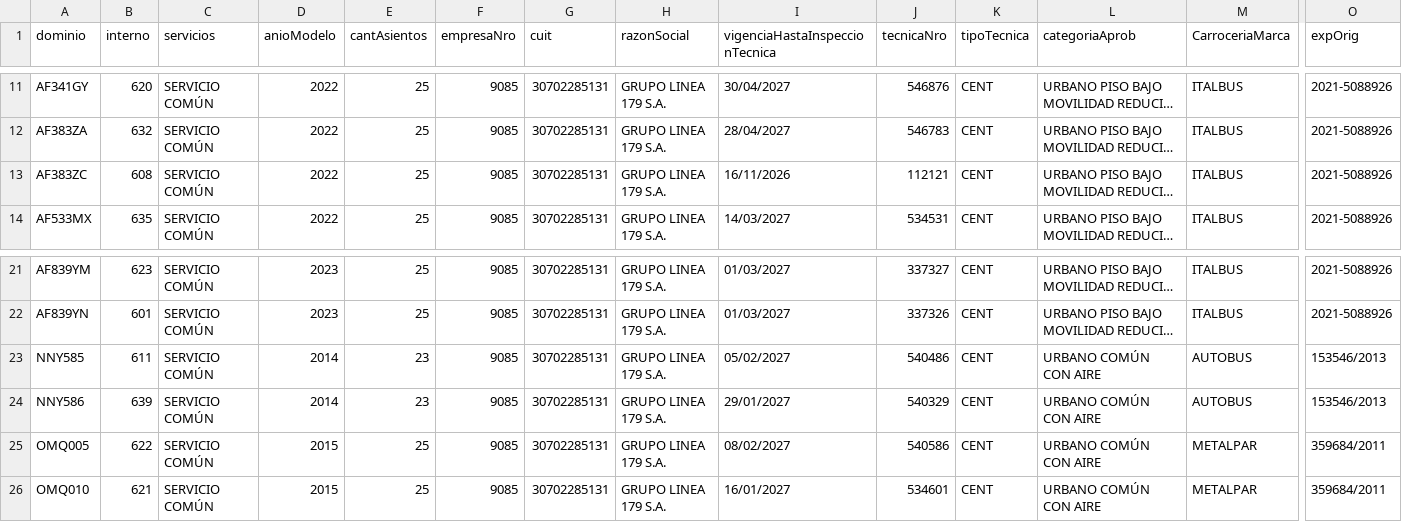
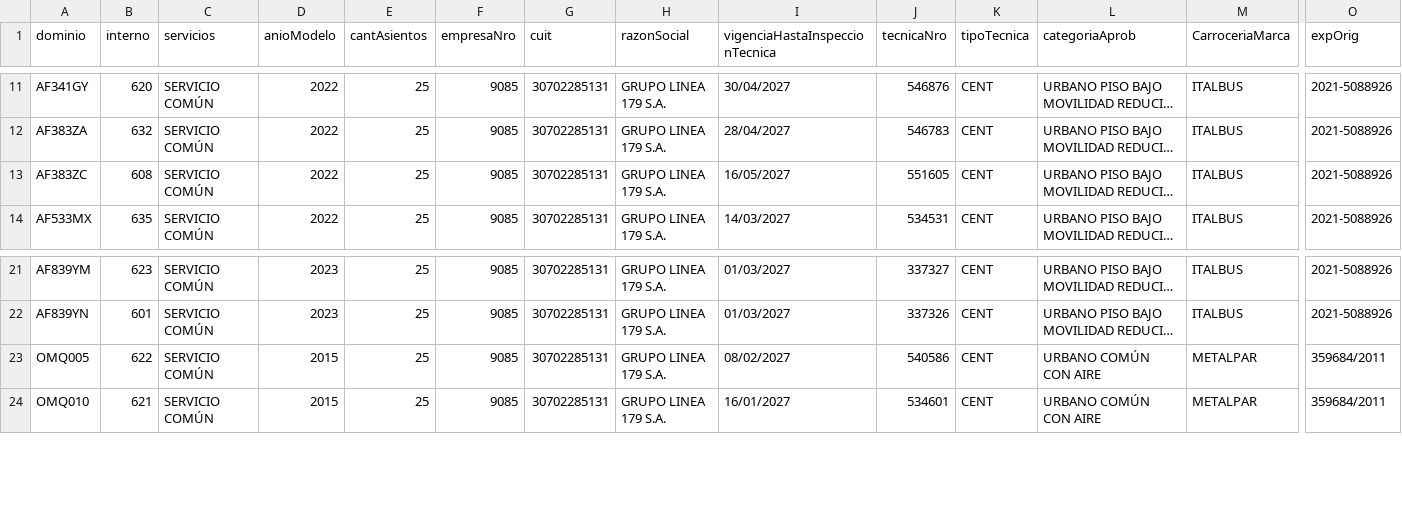
Before and after one commit to SanLean17/parque-movil-ftr, a CSV file: parques/linea179.csv, drawn as a sheet; only a part is shown, gaps mark what is left out; long unchanged cells end in …; rows hold the shown columns only; the diff names each change by its address in the sheet, - before the commit and + after, or states it on an @@ line.

```diff
--- a/parques/linea179.csv
+++ b/parques/linea179.csv
-I13 (vigenciaHastaInspeccionTecnica): 16/11/2026
+I13 (vigenciaHastaInspeccionTecnica): 16/05/2027
-J13 (tecnicaNro): 112121
+J13 (tecnicaNro): 551605
-row 23: NNY585 | 611 | SERVICIO COMÚN | 2014 | 23 | 9085 | 30702285131 | GRUPO LINEA 179 S.A. | 05/02/2027 | 540486 | CENT | URBANO COMÚN CON AIRE | AUTOBUS | 153546/2013
-row 24: NNY586 | 639 | SERVICIO COMÚN | 2014 | 23 | 9085 | 30702285131 | GRUPO LINEA 179 S.A. | 29/01/2027 | 540329 | CENT | URBANO COMÚN CON AIRE | AUTOBUS | 153546/2013
```
Also changed, not shown: parques/linea135.csv, parques/linea178.csv, 38 other files.
